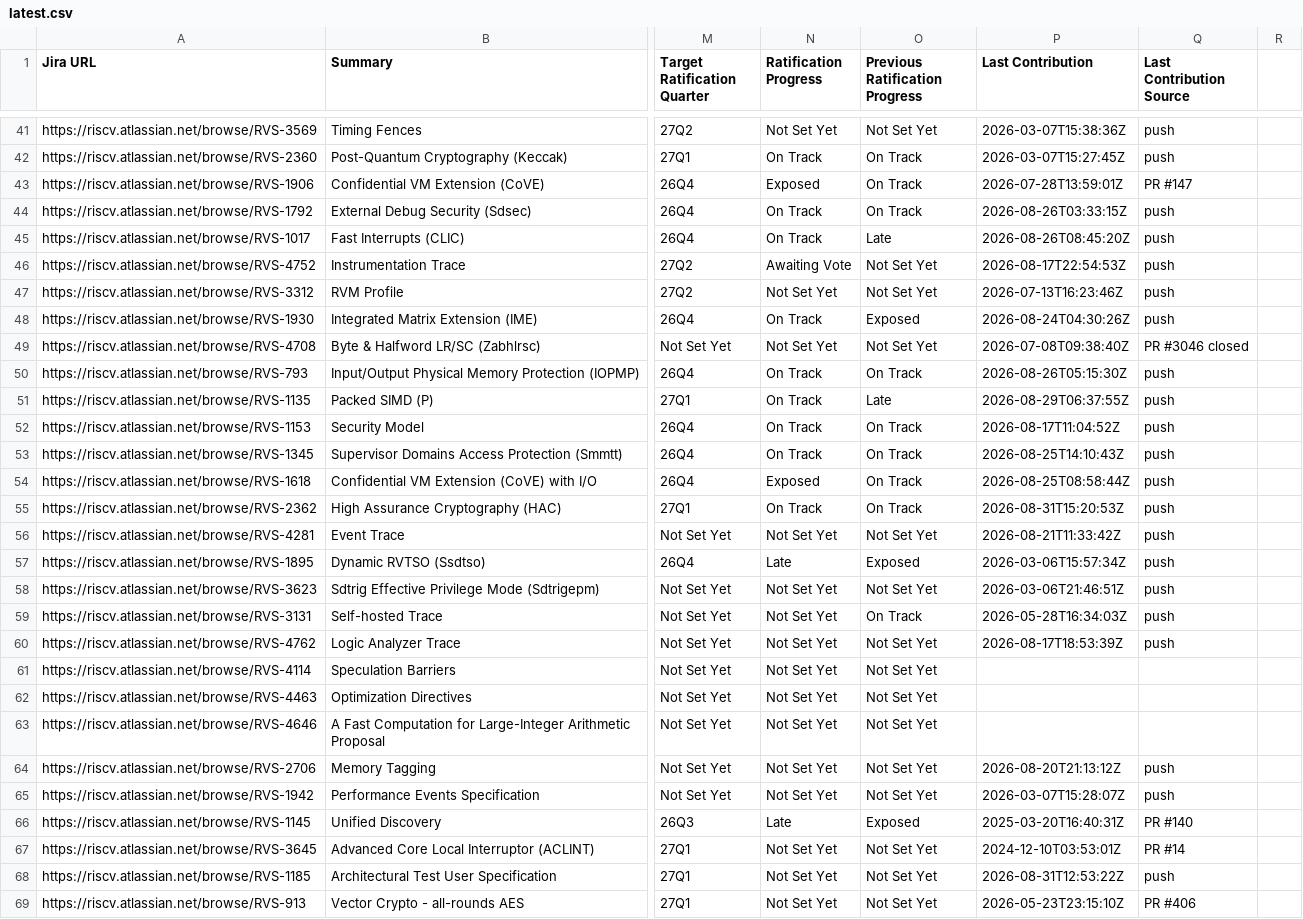
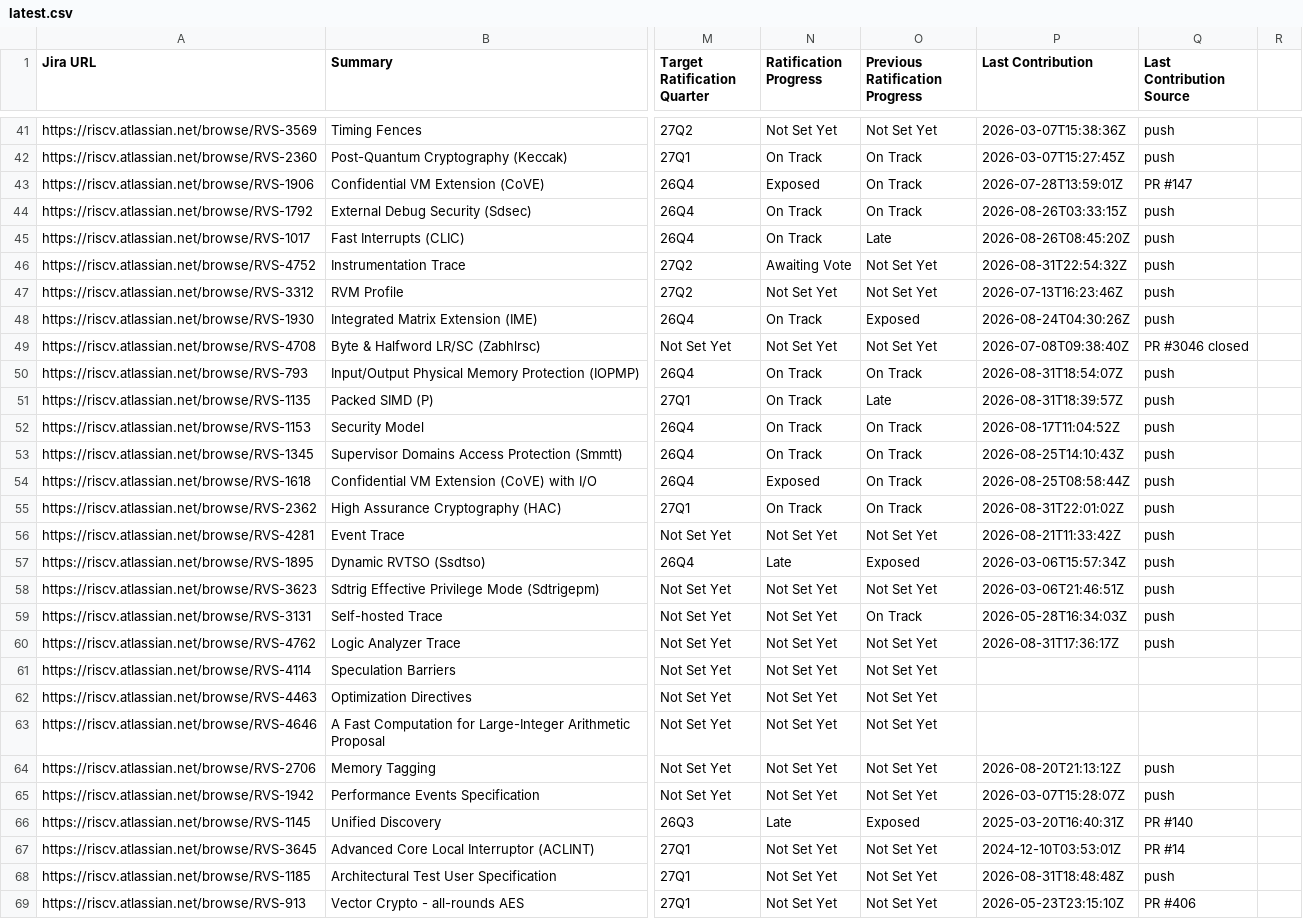
Before and after one commit to riscv/adm-spec-dashboard, a CSV file: web-ui/public/latest.csv, drawn as a sheet; only a part is shown, gaps mark what is left out; the diff names each change by its address in the sheet, - before the commit and + after, or states it on an @@ line.

```diff
--- a/web-ui/public/latest.csv
+++ b/web-ui/public/latest.csv
-P46 (Last Contribution): 2026-08-17T22:54:53Z
+P46 (Last Contribution): 2026-08-31T22:54:32Z
-P50 (Last Contribution): 2026-08-26T05:15:30Z
+P50 (Last Contribution): 2026-08-31T18:54:07Z
-P51 (Last Contribution): 2026-08-29T06:37:55Z
+P51 (Last Contribution): 2026-08-31T18:39:57Z
-P55 (Last Contribution): 2026-08-31T15:20:53Z
+P55 (Last Contribution): 2026-08-31T22:01:02Z
-P60 (Last Contribution): 2026-08-17T18:53:39Z
+P60 (Last Contribution): 2026-08-31T17:36:17Z
-P68 (Last Contribution): 2026-08-31T12:53:22Z
+P68 (Last Contribution): 2026-08-31T18:48:48Z
```
Also changed, not shown: 1 other file.
